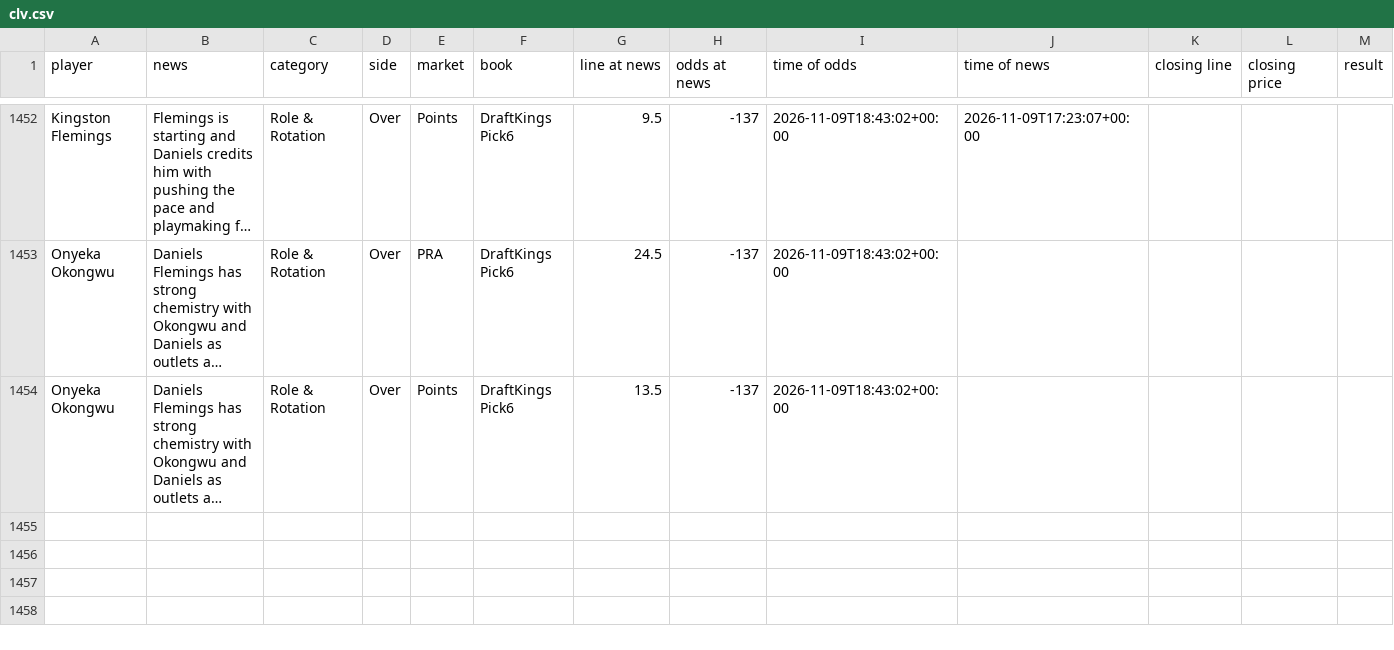
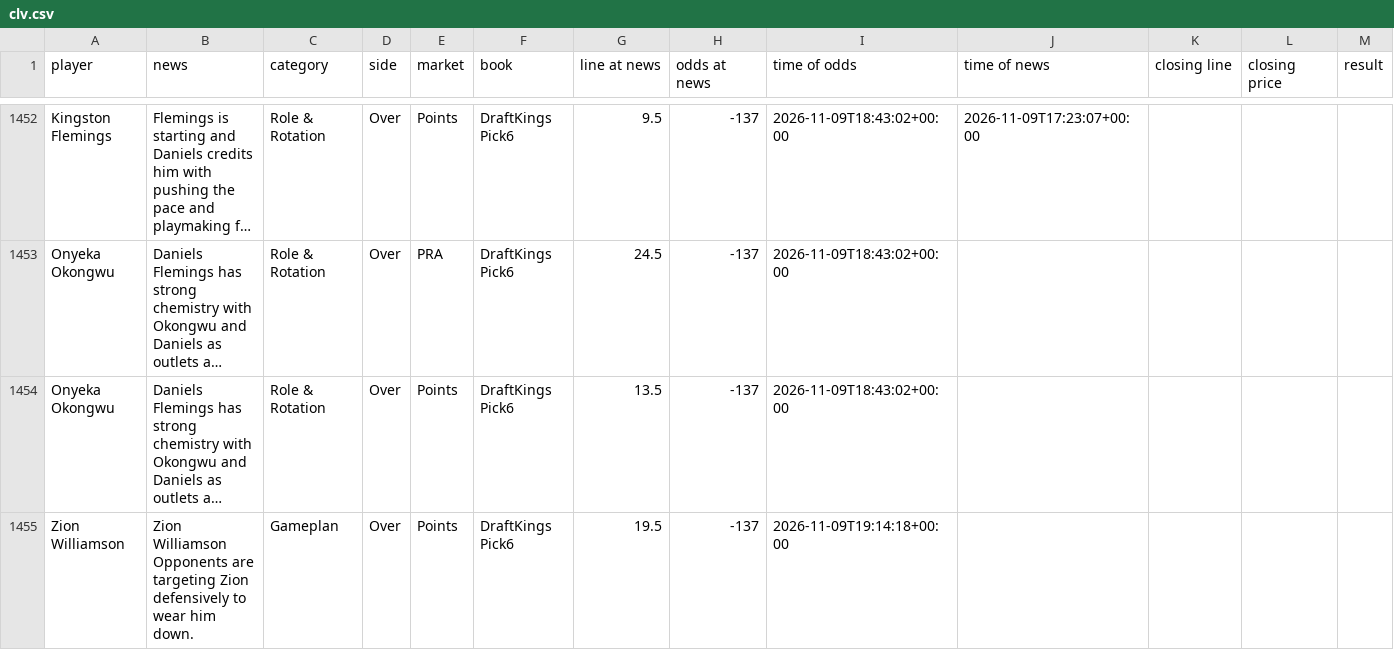
Before and after one commit to jriordan55/nba-news-scanner, a CSV file: data/clv.csv, drawn as a sheet; only a part is shown, gaps mark what is left out; long unchanged cells end in …; rows hold the shown columns only; the diff names each change by its address in the sheet, - before the commit and + after, or states it on an @@ line.

```diff
--- a/data/clv.csv
+++ b/data/clv.csv
+row 1455: Zion Williamson | Zion Williamson Opponents are targeting Zion defensively to wear him down. | Gameplan | Over | Points | DraftKings Pick6 | 19.5 | -137 | 2026-11-09T19:14:18+00:00
```
Also changed, not shown: 1 other file.
